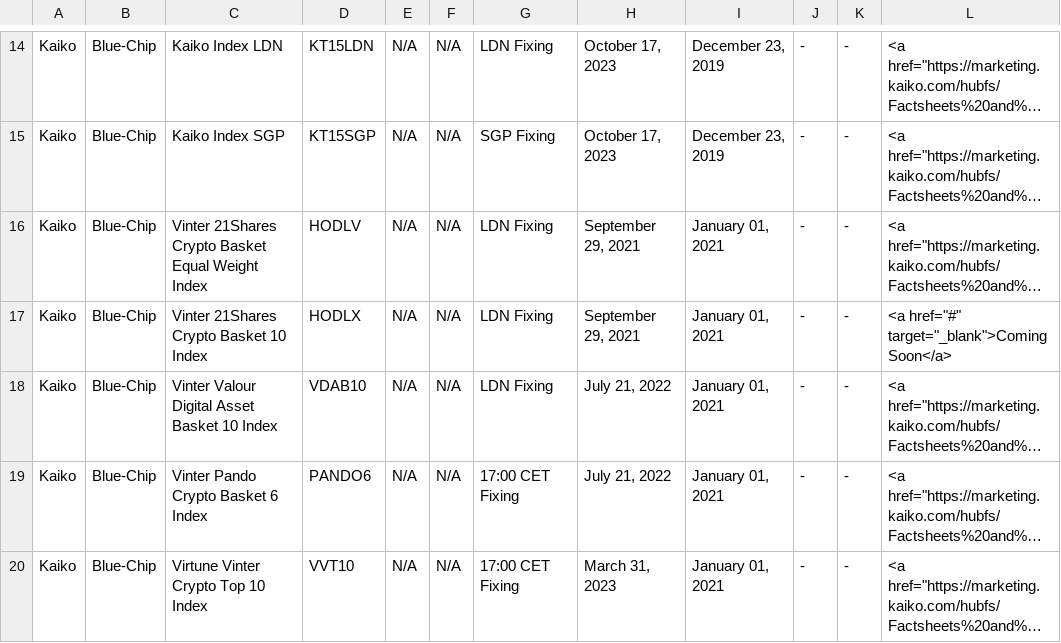
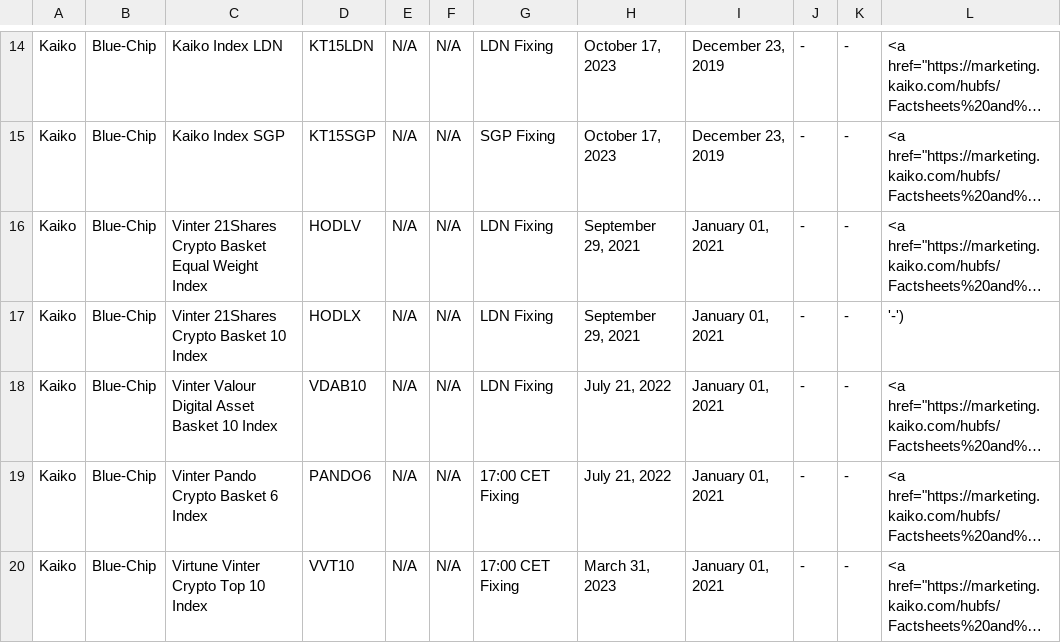
Before and after one commit to rdavill/kaiko_indices_coverage_single, a CSV file: Reference_Rates_Coverage.csv, drawn as a sheet; only a part is shown, gaps mark what is left out; long unchanged cells end in …; the diff names each change by its address in the sheet, - before the commit and + after, or states it on an @@ line.

Commit message:
Update Reference_Rates_Coverage.csv

```diff
--- a/Reference_Rates_Coverage.csv
+++ b/Reference_Rates_Coverage.csv
-L17: <a href="#" target="_blank">Coming Soon</a>
+L17: '-')
```
